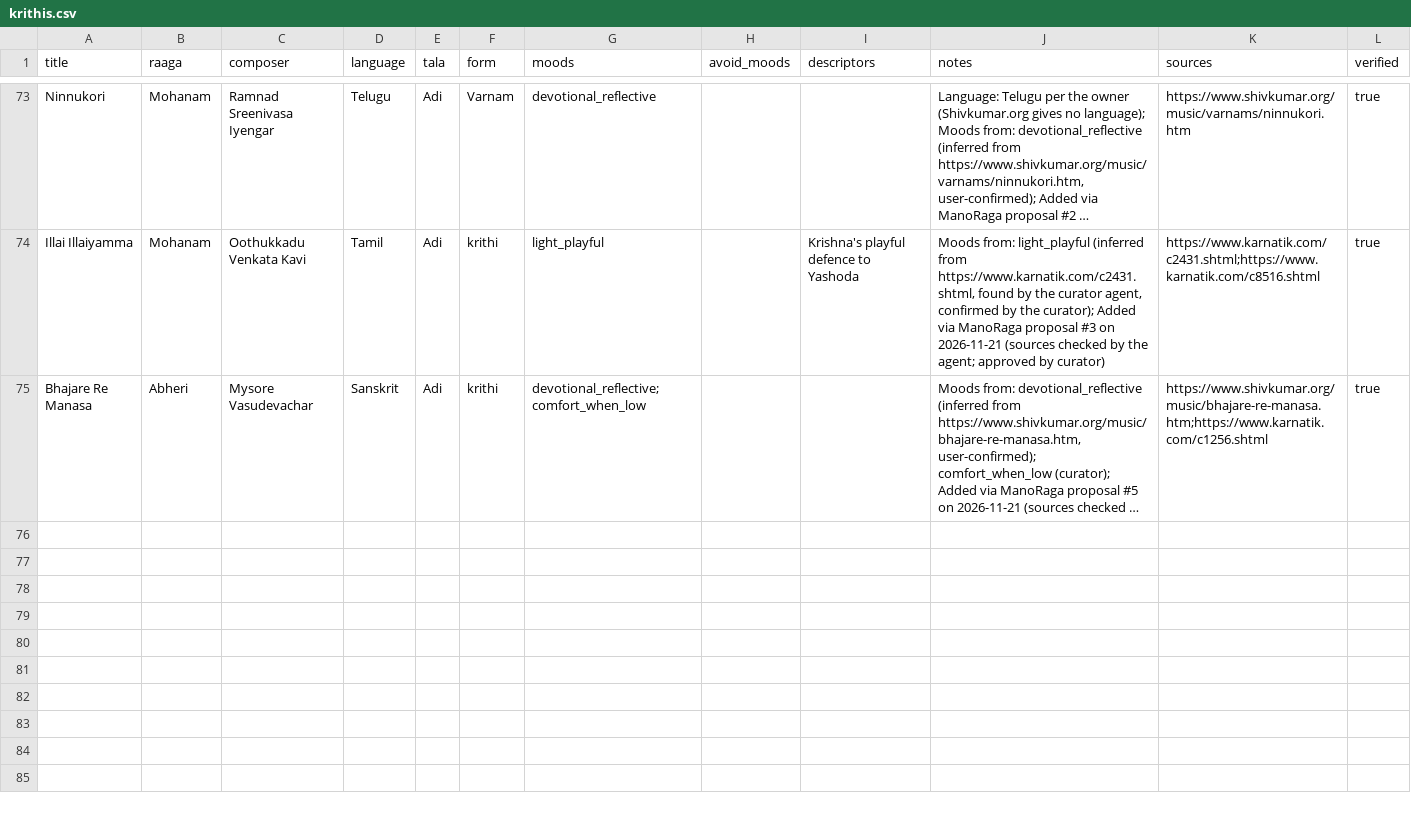
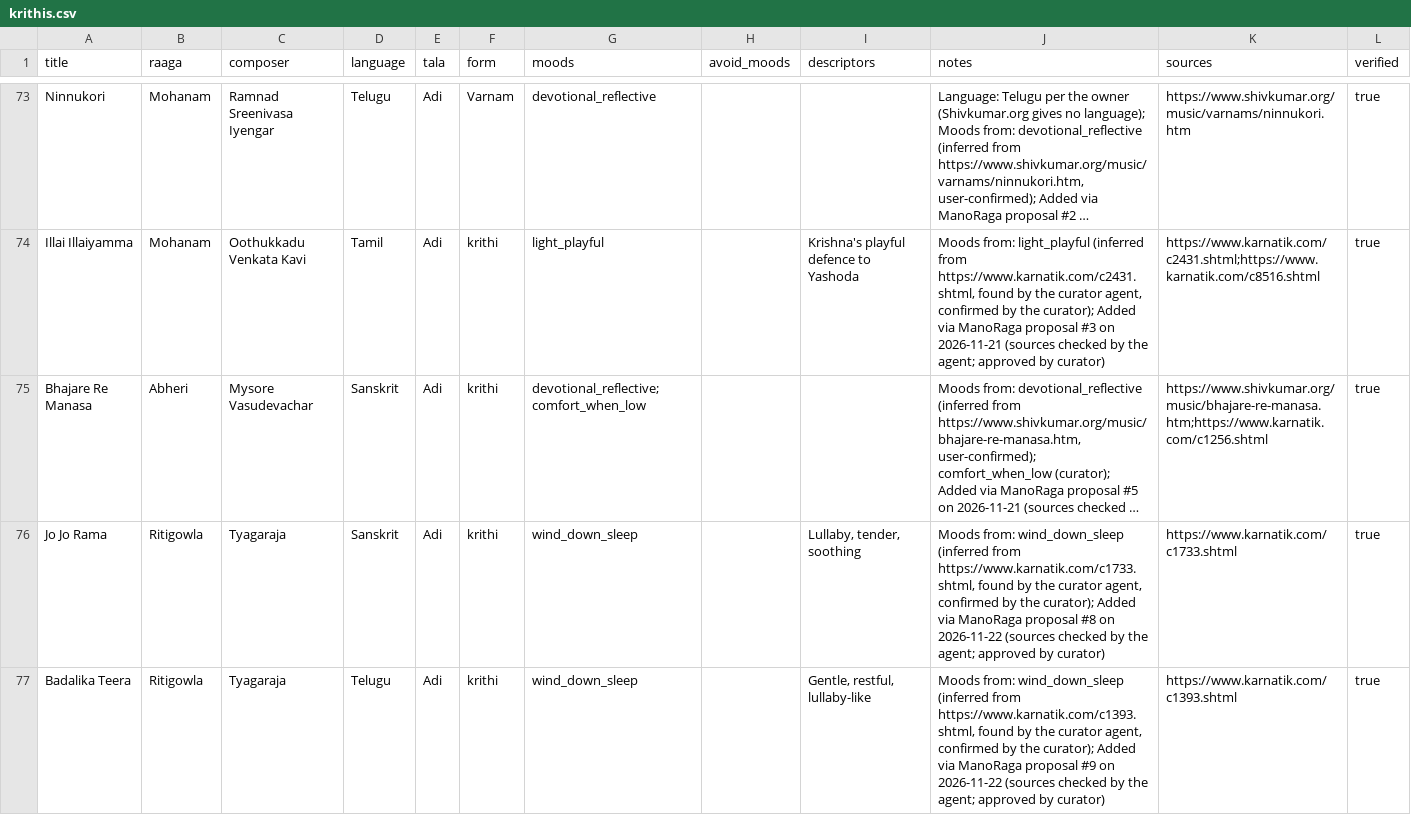
Before and after one commit to pvk24/manoraga, a CSV file: data/krithis.csv, drawn as a sheet; only a part is shown, gaps mark what is left out; long unchanged cells end in …; the diff covers the shown part only; the diff names each change by its address in the sheet, - before the commit and + after, or states it on an @@ line.

```diff
--- a/data/krithis.csv
+++ b/data/krithis.csv
+row 76: Jo Jo Rama | Ritigowla | Tyagaraja | Sanskrit | Adi | krithi | wind_down_sleep |  | Lullaby, tender, soothing | Moods from: wind_down_sleep (inferred from https://www.karnatik.com/c1733.shtml, found by the curator agent, confirmed by the curator); Added via ManoRaga proposal #8 on 2026-11-22 (sources checked by the agent; approved by curator) | https://www.karnatik.com/c1733.shtml | true
+row 77: Badalika Teera | Ritigowla | Tyagaraja | Telugu | Adi | krithi | wind_down_sleep |  | Gentle, restful, lullaby-like | Moods from: wind_down_sleep (inferred from https://www.karnatik.com/c1393.shtml, found by the curator agent, confirmed by the curator); Added via ManoRaga proposal #9 on 2026-11-22 (sources checked by the agent; approved by curator) | https://www.karnatik.com/c1393.shtml | true
```
Also changed, not shown: 6 added rows elsewhere in this file, data/moods.csv, data/raagas.csv, 3 other files.
